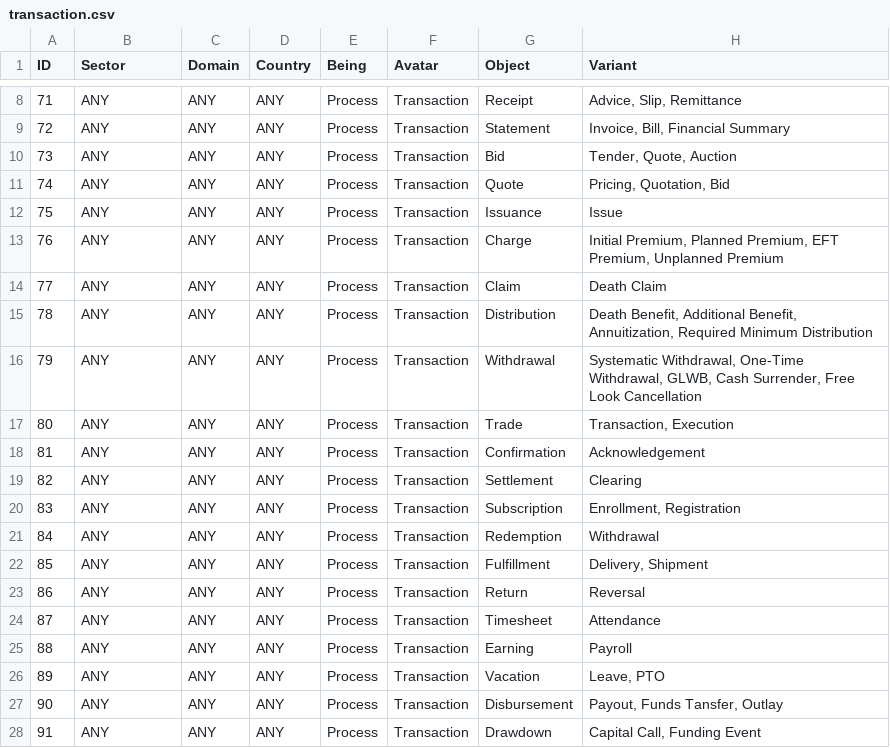
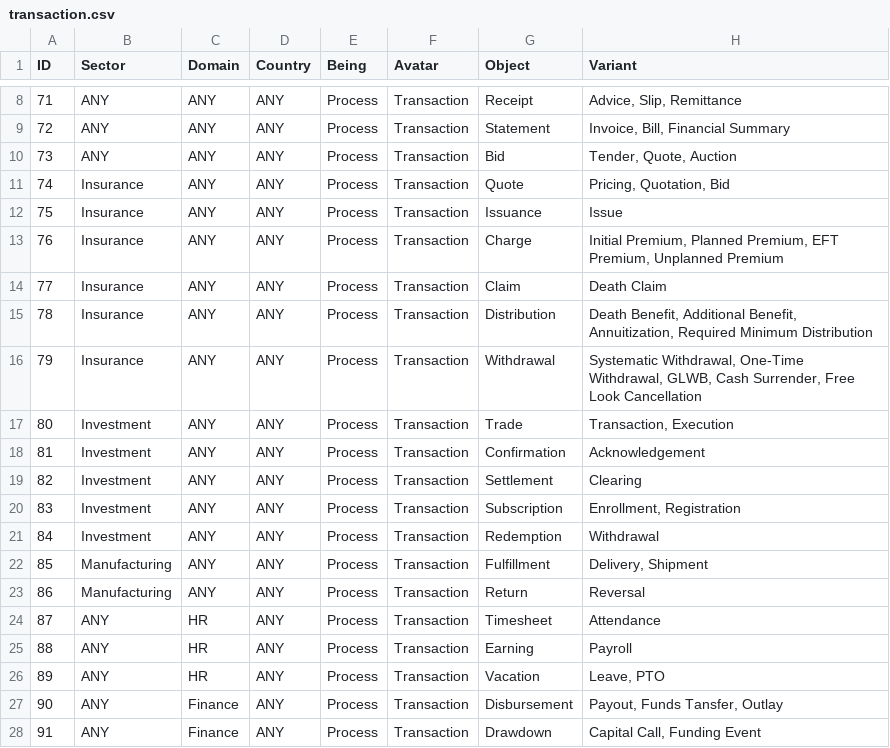
Before and after one commit to dhaliwalinder/demoCDM, a CSV file: Labels/transaction.csv, drawn as a sheet; only a part is shown, gaps mark what is left out.

```diff
--- a/Labels/transaction.csv
+++ b/Labels/transaction.csv
@@ -10,19 +10,19 @@ ID,Sector,Domain,Country,Being,Avatar,Object,Variant,
 73,ANY,ANY,ANY,Process,Transaction,Bid,"Tender, Quote, Auction",
-74,ANY,ANY,ANY,Process,Transaction,Quote,"Pricing, Quotation, Bid",
-75,ANY,ANY,ANY,Process,Transaction,Issuance,Issue,
-76,ANY,ANY,ANY,Process,Transaction,Charge,"Initial Premium, Planned Premium, EFT Premium, Unplanned Premium",
-77,ANY,ANY,ANY,Process,Transaction,Claim,Death Claim,
-78,ANY,ANY,ANY,Process,Transaction,Distribution,"Death Benefit, Additional Benefit, Annuitization, Required Minimum Distribution",
-79,ANY,ANY,ANY,Process,Transaction,Withdrawal,"Systematic Withdrawal, One-Time Withdrawal, GLWB, Cash Surrender, Free Look Cancellation",
-80,ANY,ANY,ANY,Process,Transaction,Trade,"Transaction, Execution",
-81,ANY,ANY,ANY,Process,Transaction,Confirmation,Acknowledgement,
-82,ANY,ANY,ANY,Process,Transaction,Settlement,Clearing,
-83,ANY,ANY,ANY,Process,Transaction,Subscription,"Enrollment, Registration",
-84,ANY,ANY,ANY,Process,Transaction,Redemption,Withdrawal,
-85,ANY,ANY,ANY,Process,Transaction,Fulfillment,"Delivery, Shipment",
-86,ANY,ANY,ANY,Process,Transaction,Return,Reversal,
-87,ANY,ANY,ANY,Process,Transaction,Timesheet,Attendance,
-88,ANY,ANY,ANY,Process,Transaction,Earning,Payroll,
-89,ANY,ANY,ANY,Process,Transaction,Vacation,"Leave, PTO",
-90,ANY,ANY,ANY,Process,Transaction,Disbursement,"Payout, Funds Tansfer, Outlay",
-91,ANY,ANY,ANY,Process,Transaction,Drawdown,"Capital Call, Funding Event",
+74,Insurance,ANY,ANY,Process,Transaction,Quote,"Pricing, Quotation, Bid",
+75,Insurance,ANY,ANY,Process,Transaction,Issuance,Issue,
+76,Insurance,ANY,ANY,Process,Transaction,Charge,"Initial Premium, Planned Premium, EFT Premium, Unplanned Premium",
+77,Insurance,ANY,ANY,Process,Transaction,Claim,Death Claim,
+78,Insurance,ANY,ANY,Process,Transaction,Distribution,"Death Benefit, Additional Benefit, Annuitization, Required Minimum Distribution",
+79,Insurance,ANY,ANY,Process,Transaction,Withdrawal,"Systematic Withdrawal, One-Time Withdrawal, GLWB, Cash Surrender, Free Look Cancellation",
+80,Investment,ANY,ANY,Process,Transaction,Trade,"Transaction, Execution",
+81,Investment,ANY,ANY,Process,Transaction,Confirmation,Acknowledgement,
+82,Investment,ANY,ANY,Process,Transaction,Settlement,Clearing,
+83,Investment,ANY,ANY,Process,Transaction,Subscription,"Enrollment, Registration",
+84,Investment,ANY,ANY,Process,Transaction,Redemption,Withdrawal,
+85,Manufacturing,ANY,ANY,Process,Transaction,Fulfillment,"Delivery, Shipment",
+86,Manufacturing,ANY,ANY,Process,Transaction,Return,Reversal,
+87,ANY,HR,ANY,Process,Transaction,Timesheet,Attendance,
+88,ANY,HR,ANY,Process,Transaction,Earning,Payroll,
+89,ANY,HR,ANY,Process,Transaction,Vacation,"Leave, PTO",
+90,ANY,Finance,ANY,Process,Transaction,Disbursement,"Payout, Funds Tansfer, Outlay",
+91,ANY,Finance,ANY,Process,Transaction,Drawdown,"Capital Call, Funding Event",
```
Also changed, not shown: Labels/activity.csv, Labels/person.csv, 3 other files.
